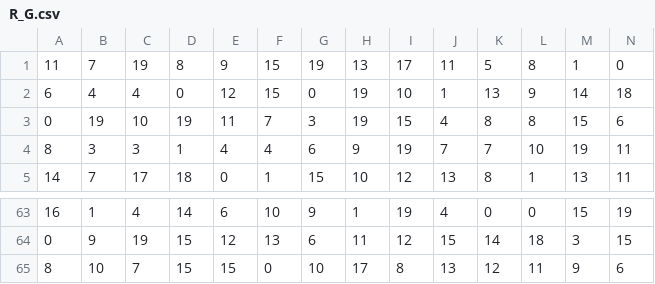
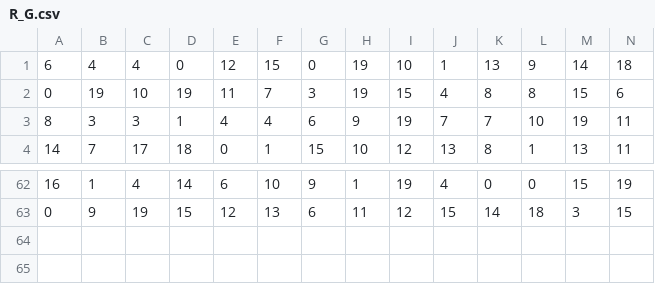
Before and after one commit to YeSun114/szb25_B, a CSV file: data/R_G.csv, drawn as a sheet; only a part is shown, gaps mark what is left out; rows hold the shown columns only; the diff names each change by its address in the sheet, - before the commit and + after, or states it on an @@ line.

```diff
--- a/data/R_G.csv
+++ b/data/R_G.csv
-row 1: 11 | 7 | 19 | 8 | 9 | 15 | 19 | 13 | 17 | 11 | 5 | 8 | 1 | 0
-row 65: 8 | 10 | 7 | 15 | 15 | 0 | 10 | 17 | 8 | 13 | 12 | 11 | 9 | 6
```
Also changed, not shown: data/B_G.csv, data/B_R.csv, 11 other files.
